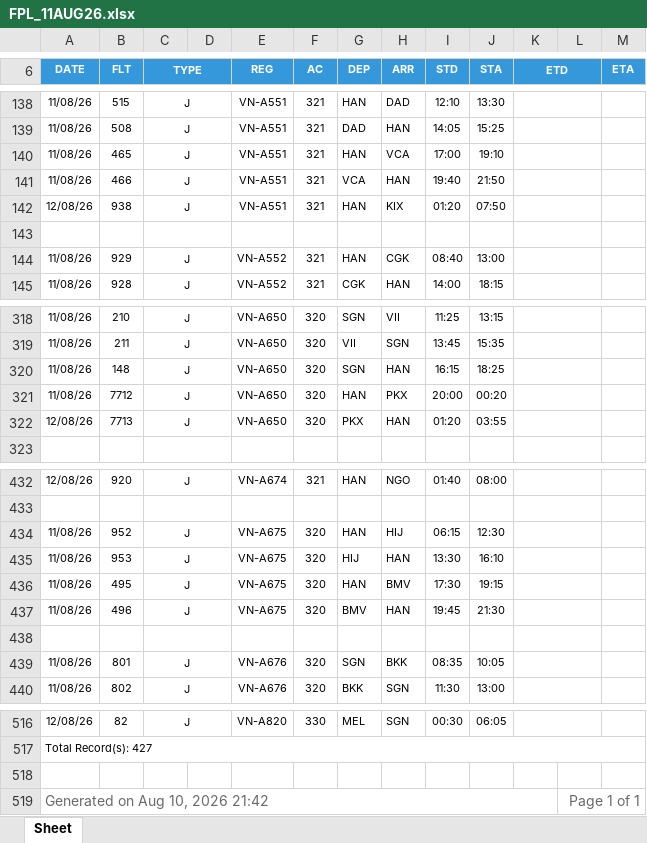
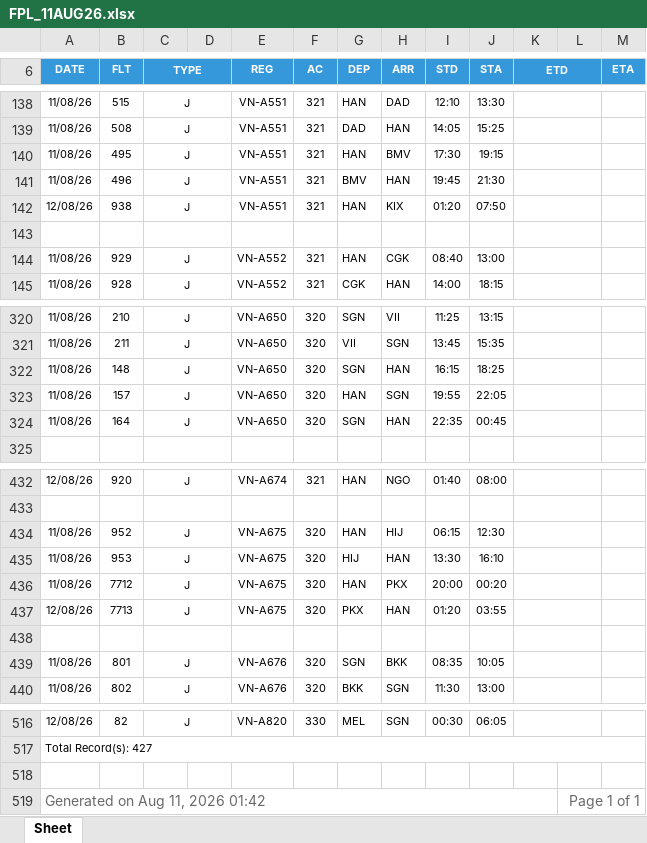
Before and after one commit to tlgsvj/lc, an Excel workbook: Data/FlightPlan/FPL_11AUG26.xlsx, sheet Sheet, drawn as a sheet; only a part is shown, gaps mark what is left out; values as stored, in another font and other column widths than the file's, no borders; charts and pictures not drawn; addresses are those after the commit; the diff covers the shown part only; the diff names each change by its address in the sheet, - before the commit and + after, or states it on an @@ line.

```diff
--- a/Data/FlightPlan/FPL_11AUG26.xlsx (sheet Sheet)
+++ b/Data/FlightPlan/FPL_11AUG26.xlsx (sheet Sheet)
-B140 (FLT): 465
+B140 (FLT): 495
-H140 (ARR): VCA
+H140 (ARR): BMV
-I140 (STD): 17:00
+I140 (STD): 17:30
-J140 (STA): 19:10
+J140 (STA): 19:15
-B141 (FLT): 466
+B141 (FLT): 496
-G141 (DEP): VCA
+G141 (DEP): BMV
-I141 (STD): 19:40
+I141 (STD): 19:45
-J141 (STA): 21:50
+J141 (STA): 21:30
-B323 (FLT): 7712
+B323 (FLT): 157
-H323 (ARR): PKX
+H323 (ARR): SGN
-I323 (STD): 20:00
+I323 (STD): 19:55
-J323 (STA): 00:20
+J323 (STA): 22:05
-A324 (DATE): 12/08/26
+A324 (DATE): 11/08/26
-B324 (FLT): 7713
+B324 (FLT): 164
-G324 (DEP): PKX
+G324 (DEP): SGN
-I324 (STD): 01:20
+I324 (STD): 22:35
-J324 (STA): 03:55
+J324 (STA): 00:45
-B436 (FLT): 495
+B436 (FLT): 7712
-H436 (ARR): BMV
+H436 (ARR): PKX
-I436 (STD): 17:30
+I436 (STD): 20:00
-J436 (STA): 19:15
+J436 (STA): 00:20
-A437 (DATE): 11/08/26
+A437 (DATE): 12/08/26
-B437 (FLT): 496
+B437 (FLT): 7713
-G437 (DEP): BMV
+G437 (DEP): PKX
-I437 (STD): 19:45
+I437 (STD): 01:20
-J437 (STA): 21:30
+J437 (STA): 03:55
-A519 (DATE): Generated on Aug 10, 2026 21:42
+A519 (DATE): Generated on Aug 11, 2026 01:42
```
Also changed, not shown: 2 added rows, 2 removed rows and 90 edited cells elsewhere in this sheet.
